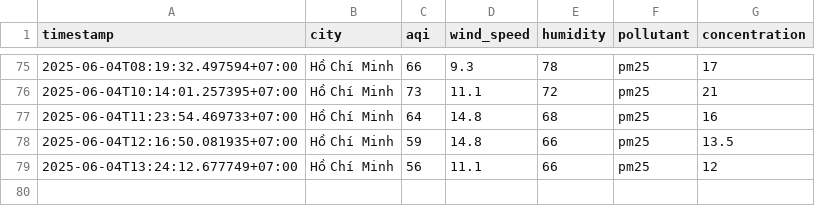
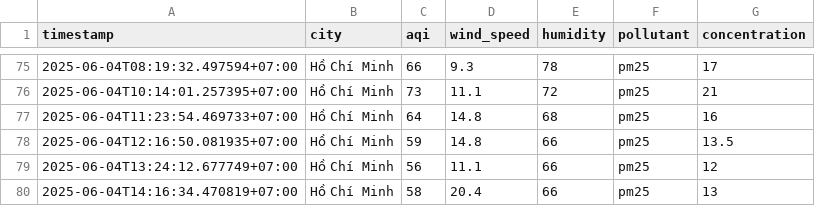
Before and after one commit to 2noScript/iqair-checking, a CSV file: data/Ho_Chi_Minh/aqi_Ho_Chi_Minh_2025_jun.csv, drawn as a sheet; only a part is shown, gaps mark what is left out; the diff names each change by its address in the sheet, - before the commit and + after, or states it on an @@ line.

```diff
--- a/data/Ho_Chi_Minh/aqi_Ho_Chi_Minh_2025_jun.csv
+++ b/data/Ho_Chi_Minh/aqi_Ho_Chi_Minh_2025_jun.csv
+row 80: 2025-06-04T14:16:34.470819+07:00 | Hồ Chí Minh | 58 | 20.4 | 66 | pm25 | 13
```
Also changed, not shown: data/Da_Nang/aqi_Da_Nang_2025_jun.csv, data/Hai_Duong/aqi_Hai_Duong_2025_jun.csv, 8 other files.
